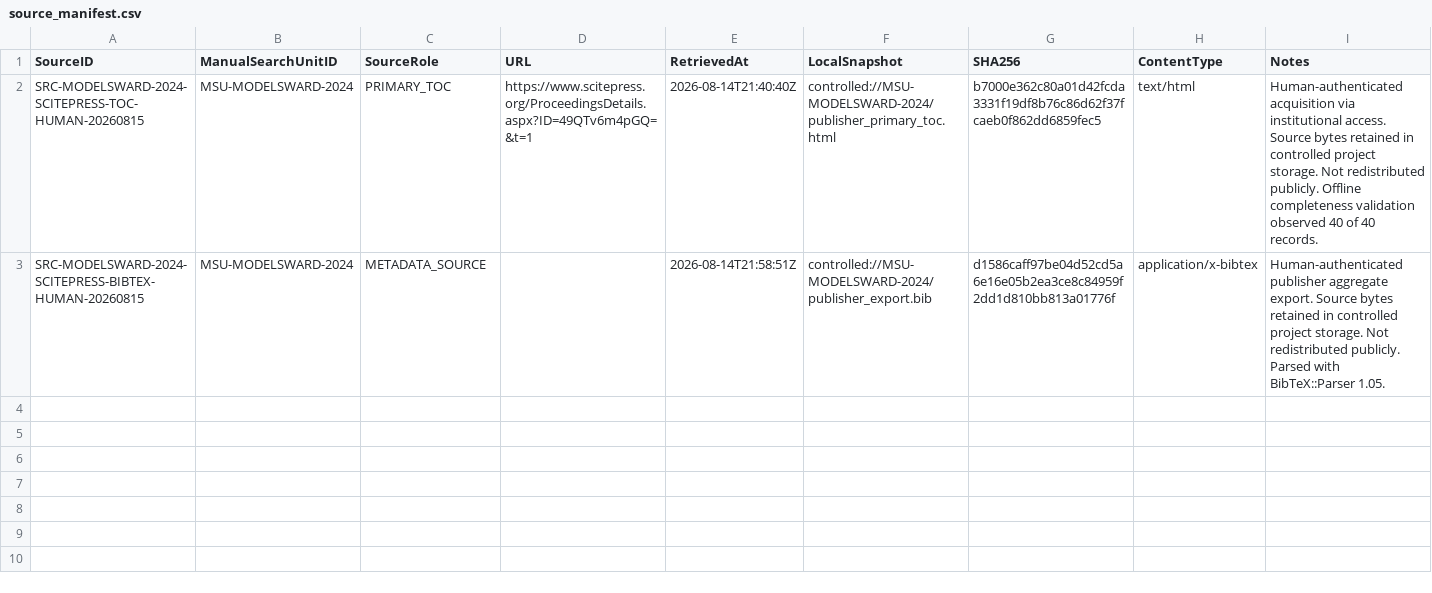
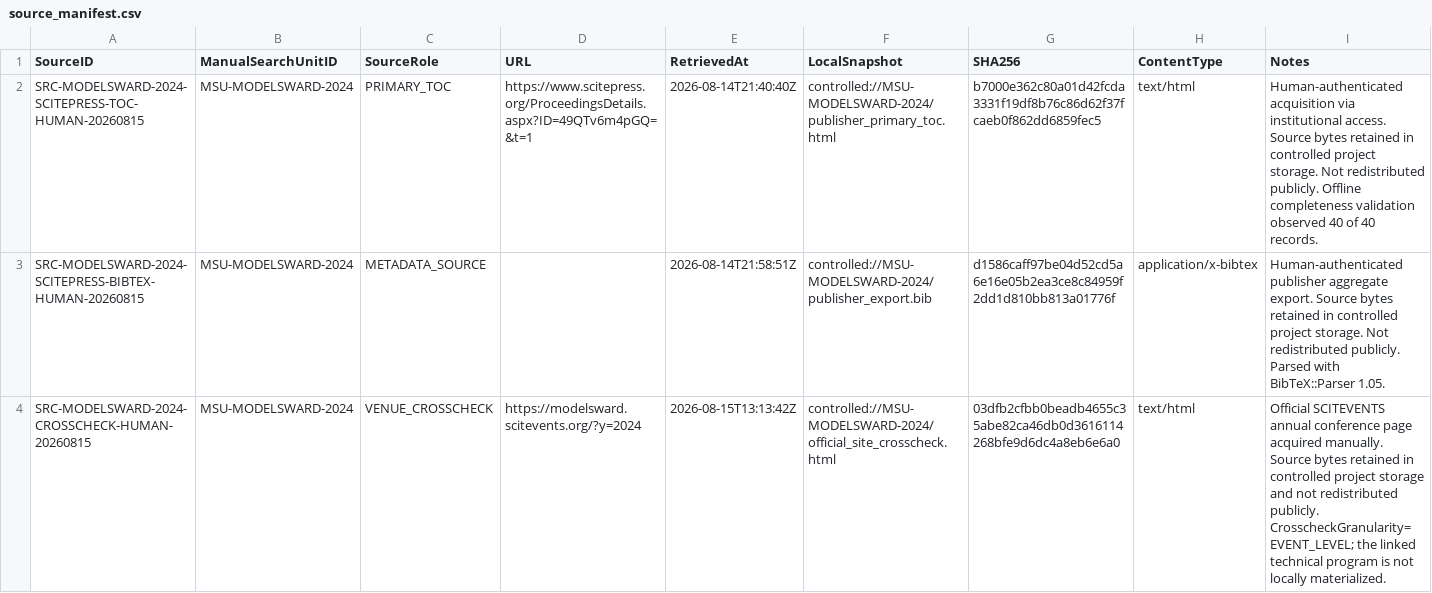
Before and after one commit to helaine-barreiros/uml-quality-study, a CSV file: search/manual/venues/modelsward/2024/source/source_manifest.csv, drawn as a sheet.

```diff
--- a/search/manual/venues/modelsward/2024/source/source_manifest.csv
+++ b/search/manual/venues/modelsward/2024/source/source_manifest.csv
@@ -3 +3,2 @@ SRC-MODELSWARD-2024-SCITEPRESS-TOC-HUMAN-20260815,MSU-MODELSWARD-2024,PRIMARY_TO
 SRC-MODELSWARD-2024-SCITEPRESS-BIBTEX-HUMAN-20260815,MSU-MODELSWARD-2024,METADATA_SOURCE,,2026-08-14T21:58:51Z,controlled://MSU-MODELSWARD-2024/publisher_export.bib,d1586caff97be04d52cd5a6e16e05b2ea3ce8c84959f2dd1d810bb813a01776f,application/x-bibtex,Human-authenticated publisher aggregate export. Source bytes retained in controlled project storage. Not redistributed publicly. Parsed with BibTeX::Parser 1.05.
+SRC-MODELSWARD-2024-CROSSCHECK-HUMAN-20260815,MSU-MODELSWARD-2024,VENUE_CROSSCHECK,https://modelsward.scitevents.org/?y=2024,2026-08-15T13:13:42Z,controlled://MSU-MODELSWARD-2024/official_site_crosscheck.html,03dfb2cfbb0beadb4655c35abe82ca46db0d3616114268bfe9d6dc4a8eb6e6a0,text/html,Official SCITEVENTS annual conference page acquired manually. Source bytes retained in controlled project storage and not redistributed publicly. CrosscheckGranularity=EVENT_LEVEL; the linked technical program is not locally materialized.
```
Also changed, not shown: search/manual/venues/modelsward/2022/source/source_manifest.csv, search/manual/venues/modelsward/2023/source/source_manifest.csv, 6 other files.
